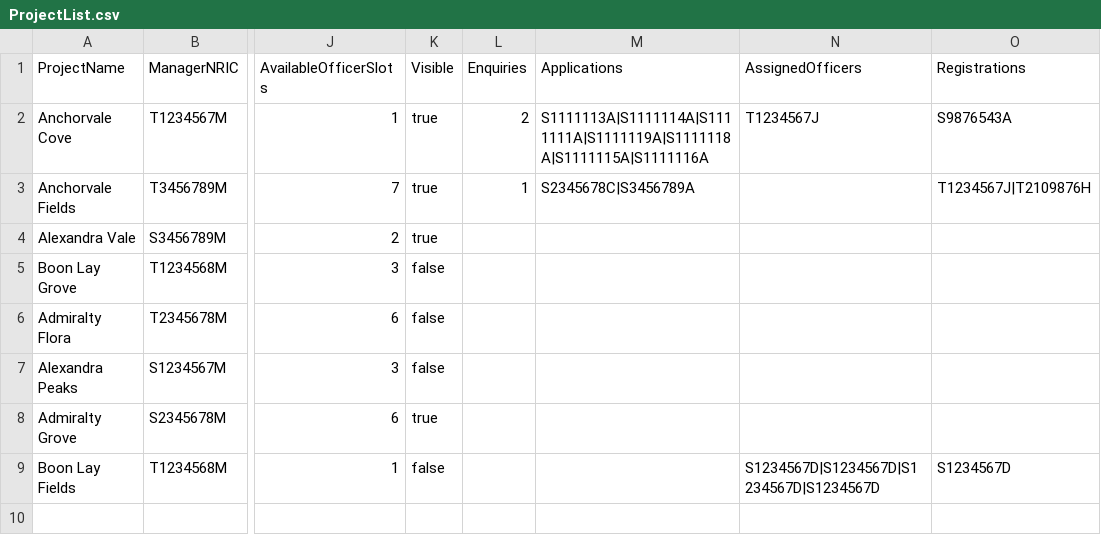
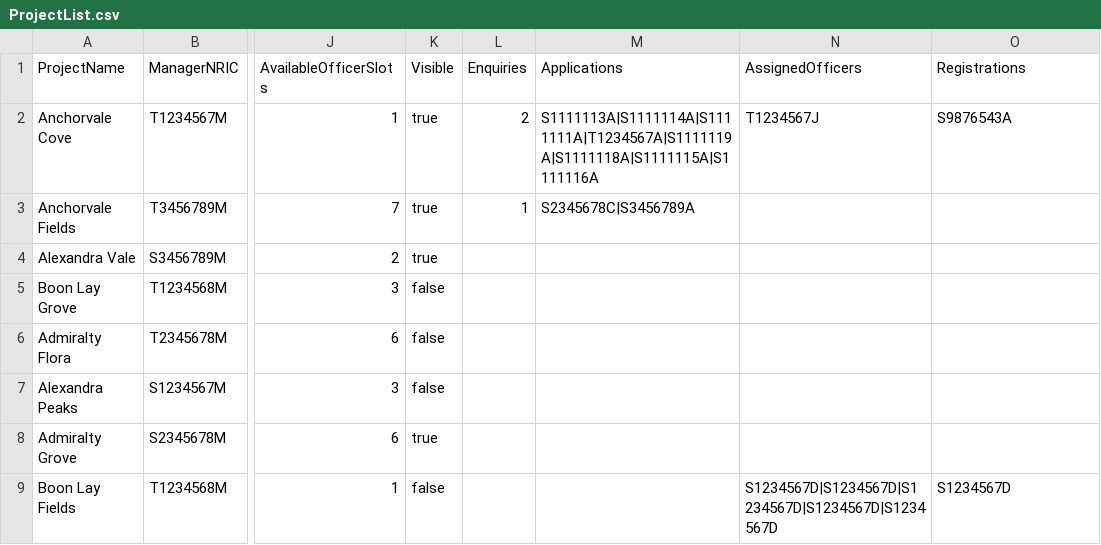
Before and after one commit to Shadowblazer93/SC2002-BTO-Project, a CSV file: src/database/ProjectList.csv, drawn as a sheet; only a part is shown, gaps mark what is left out; the diff names each change by its address in the sheet, - before the commit and + after, or states it on an @@ line.

```diff
--- a/src/database/ProjectList.csv
+++ b/src/database/ProjectList.csv
-M2 (Applications): S1111113A|S1111114A|S1111111A|S1111119A|S1111118A|S1111115A|S1111116A
+M2 (Applications): S1111113A|S1111114A|S1111111A|T1234567A|S1111119A|S1111118A|S1111115A|S1111116A
-O3 (Registrations): T1234567J|T2109876H
+O3 (Registrations): (empty)
-N9 (AssignedOfficers): S1234567D|S1234567D|S1234567D|S1234567D
+N9 (AssignedOfficers): S1234567D|S1234567D|S1234567D|S1234567D|S1234567D
```
Also changed, not shown: src/database/ApplicationList.csv.
